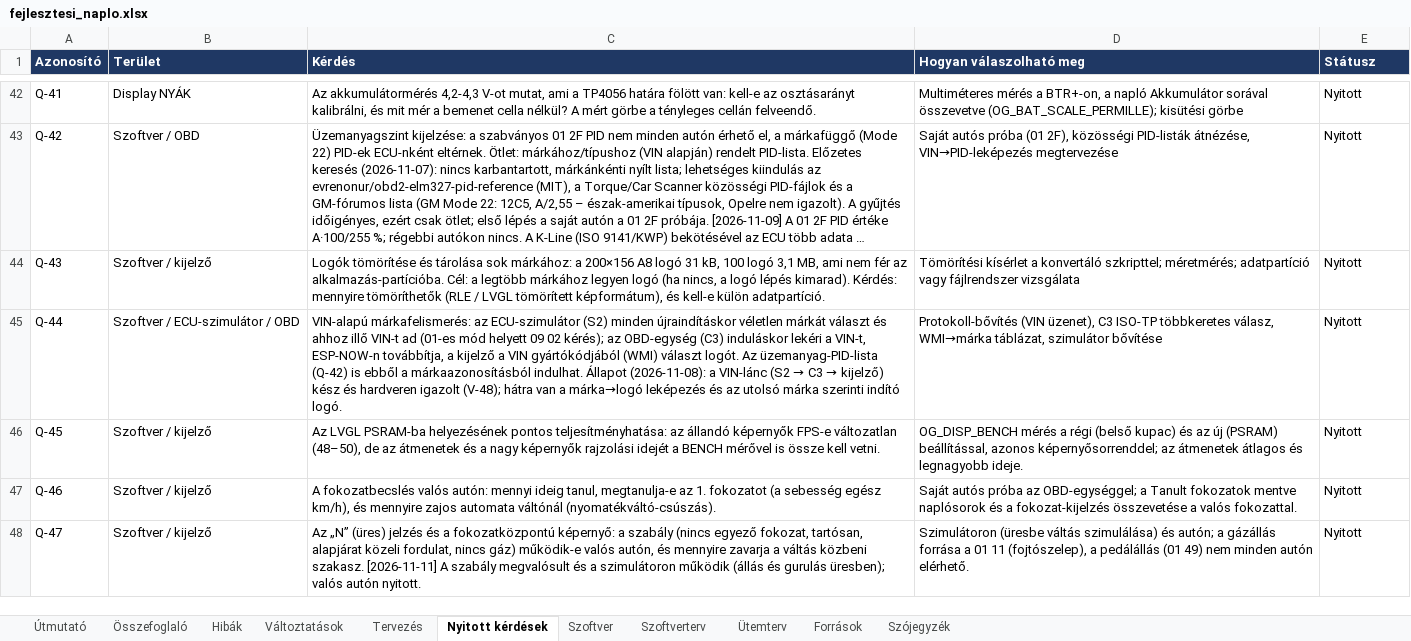
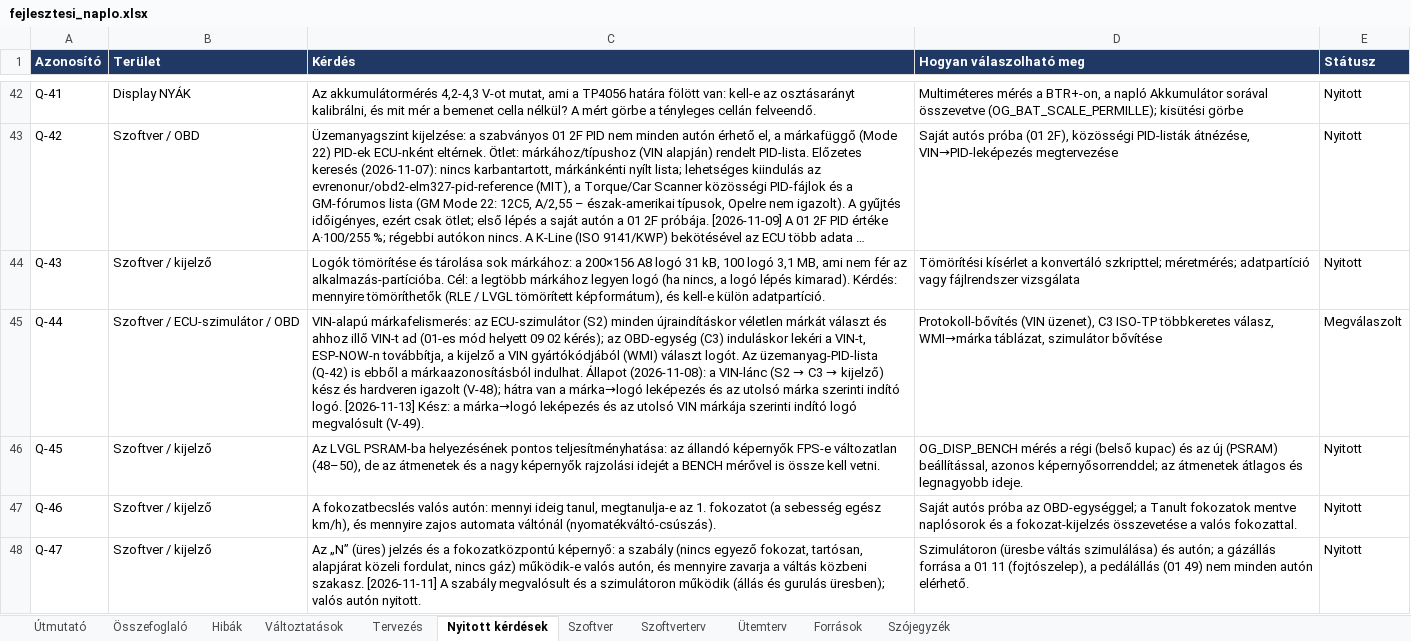
Before and after one commit to Turboblider55/Project_OpenGauge, an Excel workbook: docs/fejlesztesi_naplo.xlsx, sheet Nyitott kérdések, drawn as a sheet; only a part is shown, gaps mark what is left out; long unchanged cells end in …; values as stored, in another font and other column widths than the file's, no borders; the diff covers the shown part only; the diff names each change by its address in the sheet, - before the commit and + after, or states it on an @@ line.

```diff
--- a/docs/fejlesztesi_naplo.xlsx (sheet Nyitott kérdések)
+++ b/docs/fejlesztesi_naplo.xlsx (sheet Nyitott kérdések)
-C45 (Kérdés): …indító logó.
+C45 (Kérdés): …indító logó. [2026-11-13] Kész: a márka→logó leképezés és az utolsó VIN márkája szerinti indító logó megvalósult (V-49).
-E45 (Státusz): Nyitott
+E45 (Státusz): Megválaszolt
```
Also changed, not shown: 2 added rows and 3 edited cells elsewhere in this sheet, sheet Szoftver, sheet Változtatások, sheet Hibák, sheet Ütemterv, sheet Tervezés, 9 other files.
